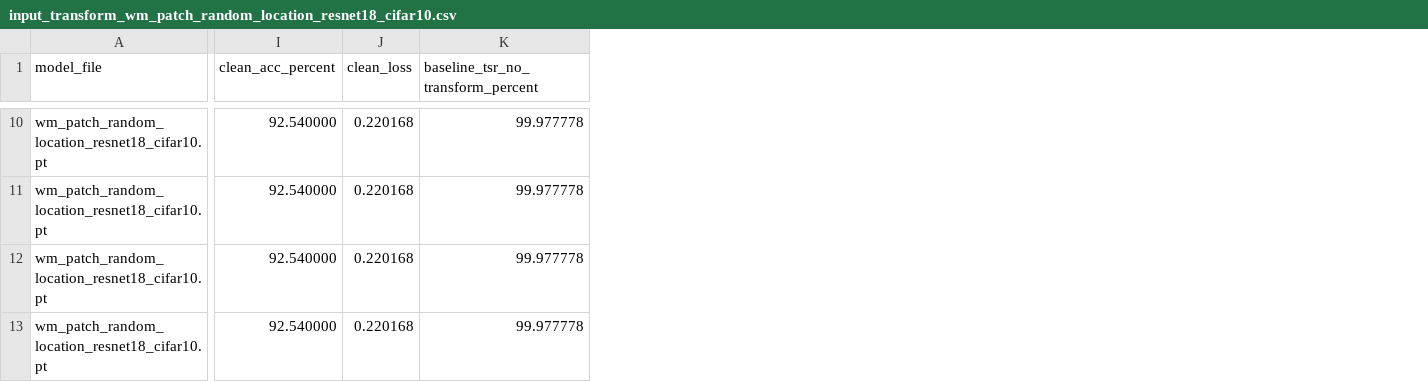
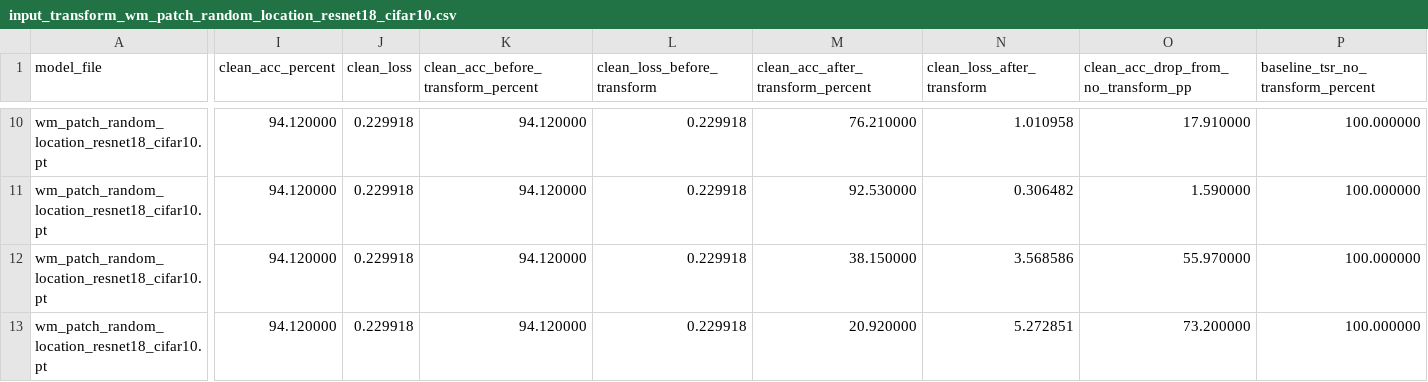
Before and after one commit to FayzeC/Deep-Learning-Watermarking-Using-Network-Trojan-Techniques, a CSV file: patch_trigger/run/input_transformation/input_transform_wm_patch_random_location_resnet18_cifar10.csv, drawn as a sheet; only a part is shown, gaps mark what is left out; addresses are those after the commit; the diff covers the shown part only; the diff names each change by its address in the sheet, - before the commit and + after, or states it on an @@ line.

```diff
--- a/patch_trigger/run/input_transformation/input_transform_wm_patch_random_location_resnet18_cifar10.csv
+++ b/patch_trigger/run/input_transformation/input_transform_wm_patch_random_location_resnet18_cifar10.csv
+column K, row 1: clean_acc_before_transform_percent; rows 10-13: all 94.120000
+column L (clean_loss_before_transform), rows 10-13: all 0.229918
+column M, row 1: clean_acc_after_transform_percent; rows 10-13: 76.210000 | 92.530000 | 38.150000 | 20.920000
+column N (clean_loss_after_transform), rows 10-13: 1.010958 | 0.306482 | 3.568586 | 5.272851
+column O, row 1: clean_acc_drop_from_no_transform_pp; rows 10-13: 17.910000 | 1.590000 | 55.970000 | 73.200000
-I10:I13 (clean_acc_percent): 92.540000
+I10:I13 (clean_acc_percent): 94.120000
-J10:J13 (clean_loss): 0.220168
+J10:J13 (clean_loss): 0.229918
-P10:P13: 99.977778
+P10:P13: 100.000000
```
Also changed, not shown: 71 edited cells elsewhere in this file, patch_trigger/run/input_transformation/input_transform_summary.csv, patch_trigger/run/input_transformation/input_transform_wm_patch_alpha_blended_resnet18_cifar10.csv, 38 other files.
